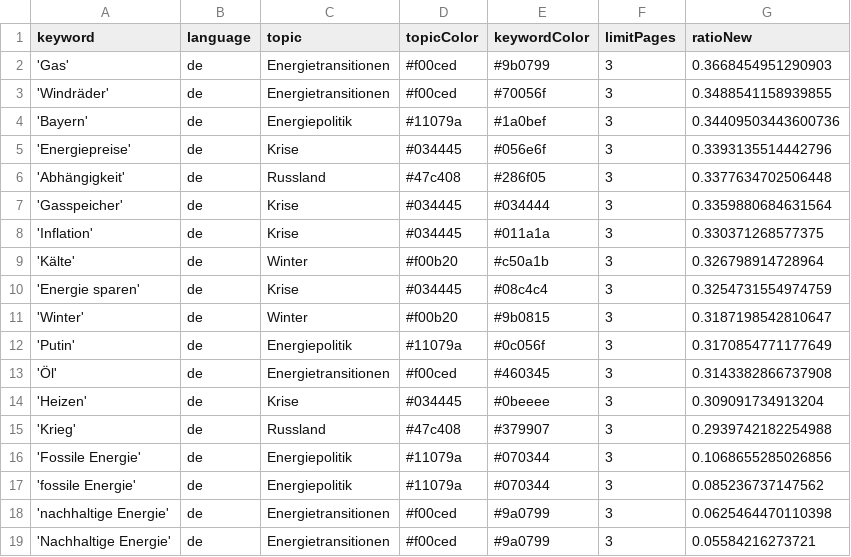
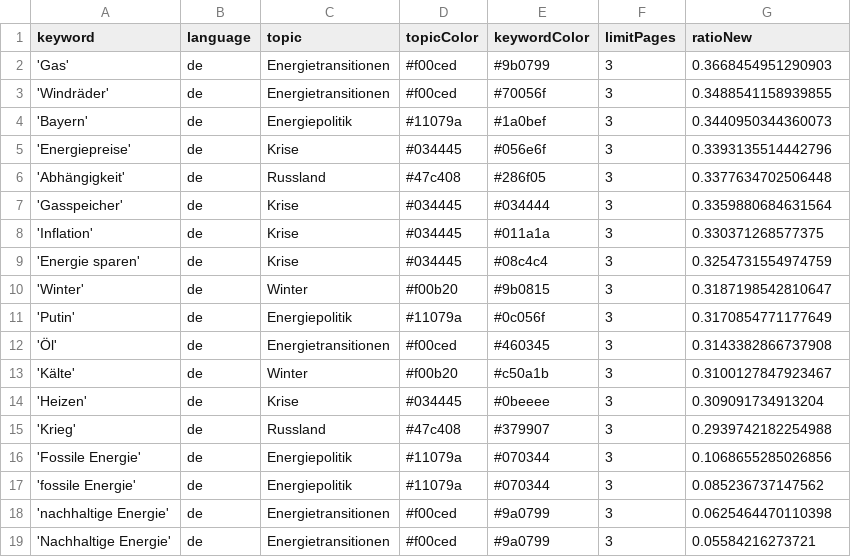
Before and after one commit to JW-news/winterIsComing2, a CSV file: keywords.csv, drawn as a sheet.

```diff
--- a/keywords.csv
+++ b/keywords.csv
@@ -3,3 +3,3 @@ keyword,language,topic,topicColor,keywordColor,limitPages,ratioNew
 'Windräder',de,Energietransitionen,#f00ced,#70056f,3,0.3488541158939855
-'Bayern',de,Energiepolitik,#11079a,#1a0bef,3,0.34409503443600736
+'Bayern',de,Energiepolitik,#11079a,#1a0bef,3,0.3440950344360073
 'Energiepreise',de,Krise,#034445,#056e6f,3,0.3393135514442796
@@ -8,3 +8,2 @@ keyword,language,topic,topicColor,keywordColor,limitPages,ratioNew
 'Inflation',de,Krise,#034445,#011a1a,3,0.330371268577375
-'Kälte',de,Winter,#f00b20,#c50a1b,3,0.326798914728964
 'Energie sparen',de,Krise,#034445,#08c4c4,3,0.3254731554974759
@@ -13,2 +12,3 @@ keyword,language,topic,topicColor,keywordColor,limitPages,ratioNew
 'Öl',de,Energietransitionen,#f00ced,#460345,3,0.3143382866737908
+'Kälte',de,Winter,#f00b20,#c50a1b,3,0.3100127847923467
 'Heizen',de,Krise,#034445,#0beeee,3,0.309091734913204
```
Also changed, not shown: csv/news_2023_01.csv, csv/news_2023_02.csv.
